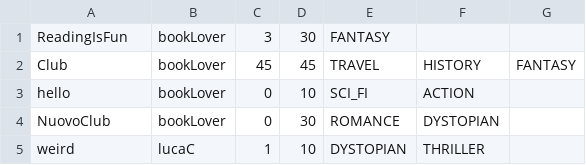
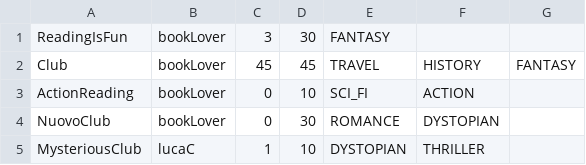
Before and after one commit to c-elisa/bookWorlds, a CSV file: csv/bookclub.csv, drawn as a sheet.

```diff
--- a/csv/bookclub.csv
+++ b/csv/bookclub.csv
@@ -2,4 +2,4 @@
 "Club","bookLover","45","45","TRAVEL","HISTORY","FANTASY"
-"hello","bookLover","0","10","SCI_FI","ACTION"
+"ActionReading","bookLover","0","10","SCI_FI","ACTION"
 "NuovoClub","bookLover","0","30","ROMANCE","DYSTOPIAN"
-"weird","lucaC","1","10","DYSTOPIAN","THRILLER"
+"MysteriousClub","lucaC","1","10","DYSTOPIAN","THRILLER"
```
Also changed, not shown: 7 other files.
